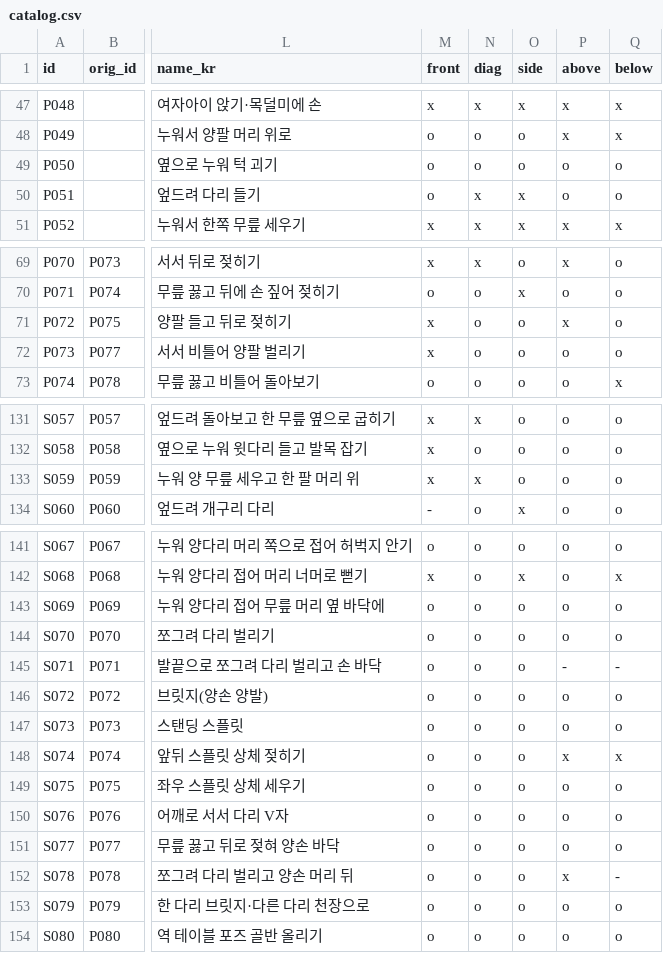
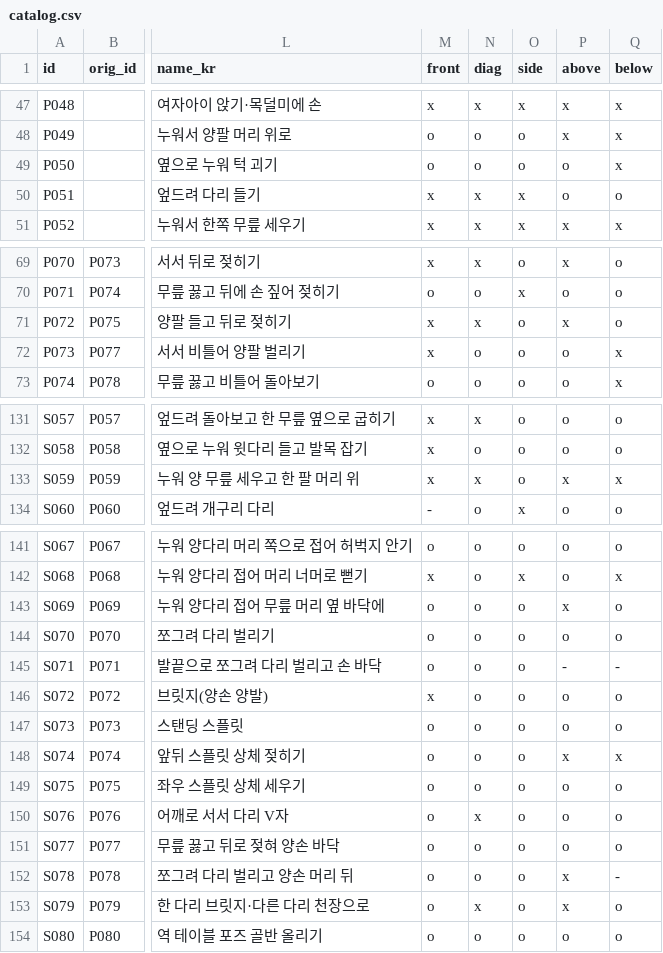
Before and after one commit to wquguru/shisei, a CSV file: data/catalog.csv, drawn as a sheet; only a part is shown, gaps mark what is left out; the diff covers the shown part only; the diff names each change by its address in the sheet, - before the commit and + after, or states it on an @@ line.

```diff
--- a/data/catalog.csv
+++ b/data/catalog.csv
-Q49 (below): o
+Q49 (below): x
-M50 (front): o
+M50 (front): x
-N71 (diag): o
+N71 (diag): x
-Q72 (below): o
+Q72 (below): x
-P133 (above): o
+P133 (above): x
-Q133 (below): o
+Q133 (below): x
-P143 (above): o
+P143 (above): x
-M146 (front): o
+M146 (front): x
-N150 (diag): o
+N150 (diag): x
-N153 (diag): o
+N153 (diag): x
-P153 (above): o
+P153 (above): x
```
Also changed, not shown: 30 edited cells elsewhere in this file, 20 other files.
